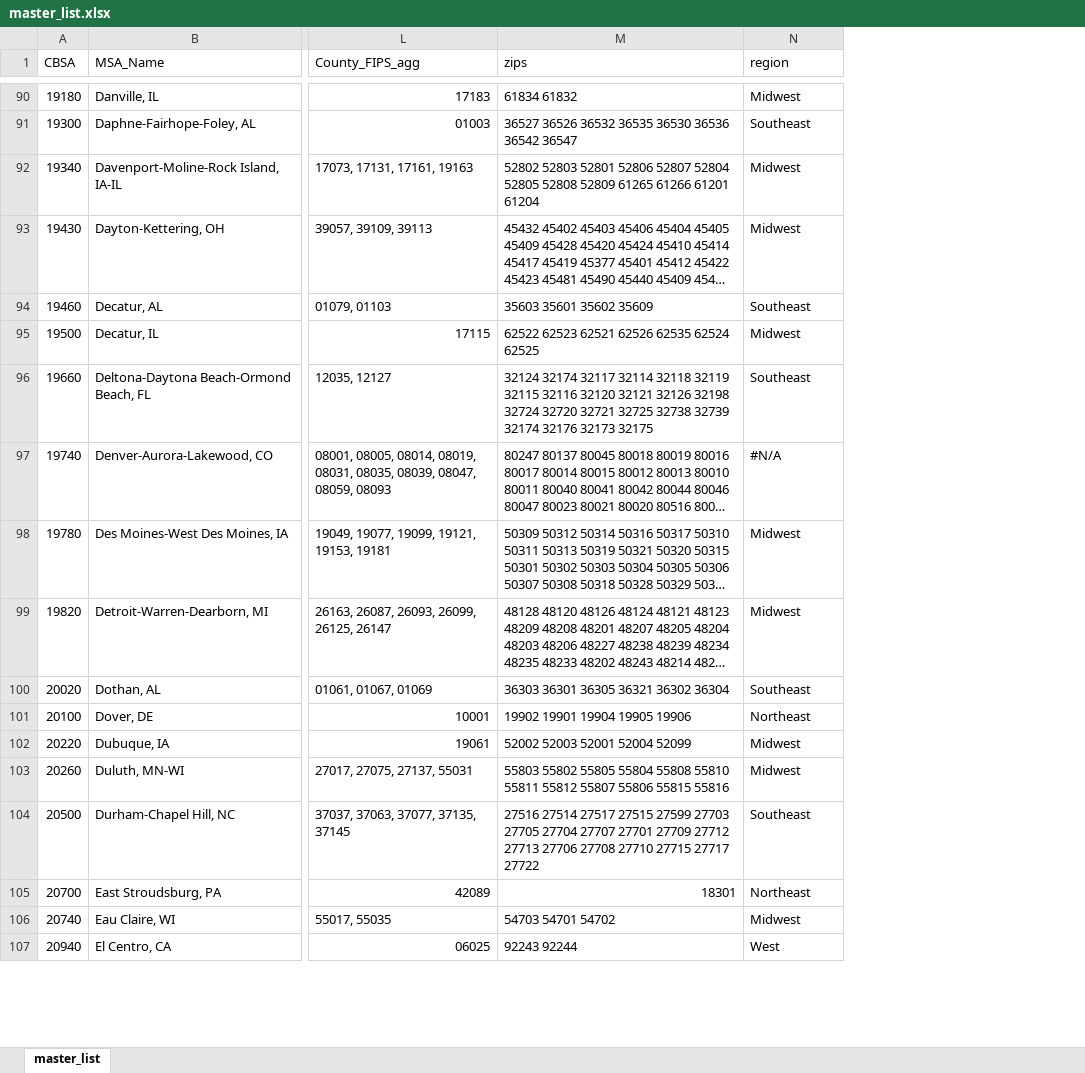
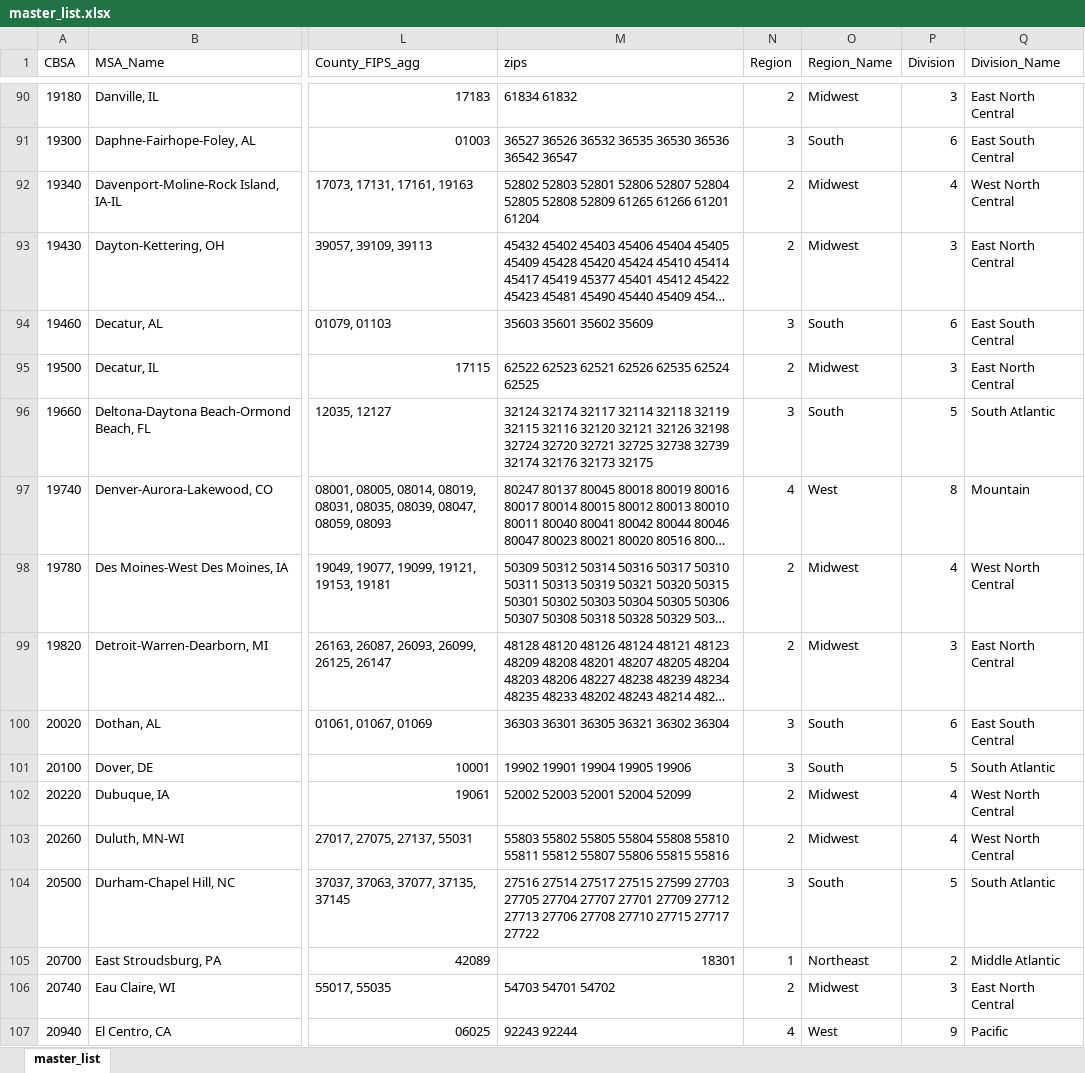
Before and after one commit to penlow99/FinalProject_BusinessFormation, an Excel workbook: Resources/Data/master_list.xlsx, sheet master_list, drawn as a sheet; only a part is shown, gaps mark what is left out; long unchanged cells end in …; values as stored, in another font and other column widths than the file's, no cell formats; addresses are those after the commit; the diff covers the shown part only; the diff names each change by its address in the sheet, - before the commit and + after, or states it on an @@ line.

Commit message:
updated regions and divisions

```diff
--- a/Resources/Data/master_list.xlsx (sheet master_list)
+++ b/Resources/Data/master_list.xlsx (sheet master_list)
+column N (Region), rows 90-107: 2 | 3 | 2 | 2 | 3 | 2 | 3 | 4 | 2 | 2 | 3 | 3 | 2 | 2 | 3 | 1 | 2 | 4
+column P (Division), rows 90-107: 3 | 6 | 4 | 3 | 6 | 3 | 5 | 8 | 4 | 3 | 6 | 5 | 4 | 4 | 5 | 2 | 3 | 9
+column Q (Division_Name), rows 90-107: East North Central | East South Central | West North Central | East North Central | East South Central | East North Central | South Atlantic | Mountain | West North Central | East North Central | East South Central | South Atlantic | West North Central | West North Central | South Atlantic | Middle Atlantic | East North Central | Pacific
-O1: region
+O1: Region_Name
-O91 (Region_Name): Southeast
+O91 (Region_Name): South
-O94 (Region_Name): Southeast
+O94 (Region_Name): South
-O96 (Region_Name): Southeast
+O96 (Region_Name): South
-O97 (Region_Name): #N/A
+O97 (Region_Name): West
-O100 (Region_Name): Southeast
+O100 (Region_Name): South
-O101 (Region_Name): Northeast
+O101 (Region_Name): South
-O104 (Region_Name): Southeast
+O104 (Region_Name): South
```
Also changed, not shown: 170 edited cells elsewhere in this sheet, cell formats.
